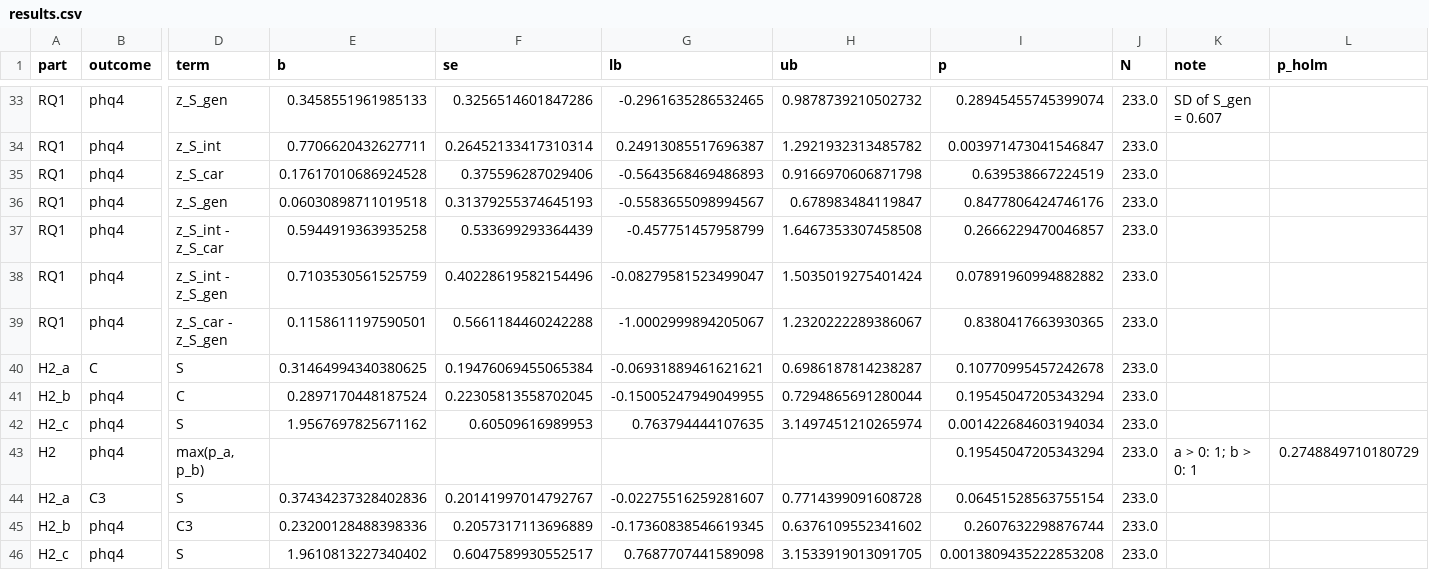
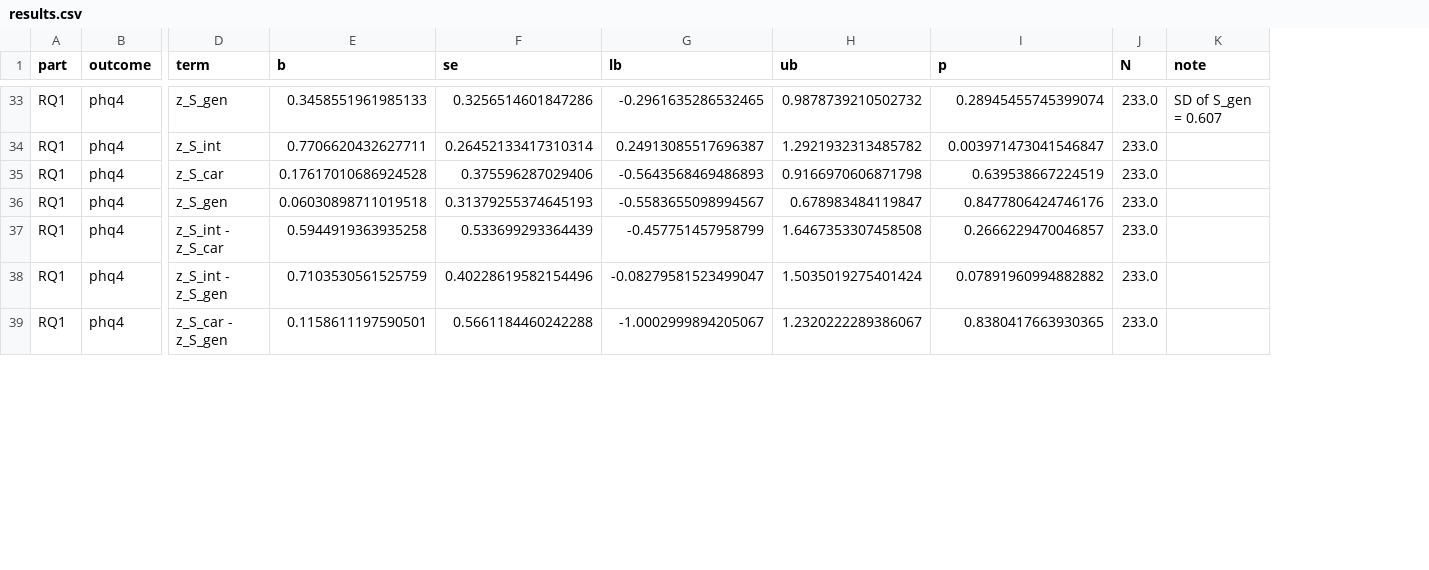
Before and after one commit to tronghoannguyen05/NCKHLGBT, a CSV file: output/tables/python_replication/results.csv, drawn as a sheet; only a part is shown, gaps mark what is left out; rows hold the shown columns only; the diff covers the shown part only; the diff names each change by its address in the sheet, - before the commit and + after, or states it on an @@ line.

```diff
--- a/output/tables/python_replication/results.csv
+++ b/output/tables/python_replication/results.csv
-column L (p_holm), empty
-row 40: H2_a | C | S | 0.31464994340380625 | 0.19476069455065384 | -0.06931889461621621 | 0.6986187814238287 | 0.10770995457242678 | 233.0
-row 41: H2_b | phq4 | C | 0.2897170448187524 | 0.22305813558702045 | -0.15005247949049955 | 0.7294865691280044 | 0.19545047205343294 | 233.0
-row 42: H2_c | phq4 | S | 1.9567697825671162 | 0.60509616989953 | 0.763794444107635 | 3.1497451210265974 | 0.001422684603194034 | 233.0
-row 43: H2 | phq4 | max(p_a, p_b) |  |  |  |  | 0.19545047205343294 | 233.0 | a > 0: 1; b > 0: 1 | 0.2748849710180729
-row 44: H2_a | C3 | S | 0.37434237328402836 | 0.20141997014792767 | -0.02275516259281607 | 0.7714399091608728 | 0.06451528563755154 | 233.0
-row 45: H2_b | phq4 | C3 | 0.23200128488398336 | 0.2057317113696889 | -0.17360838546619345 | 0.6376109552341602 | 0.2607632298876744 | 233.0
-row 46: H2_c | phq4 | S | 1.9610813227340402 | 0.6047589930552517 | 0.7687707441589098 | 3.1533919013091705 | 0.0013809435222853208 | 233.0
```
Also changed, not shown: 7 removed rows and 6 edited cells elsewhere in this file, output/tables/python_replication/table3_correlations.csv, output/tables/python_replication/table3_descriptives.csv, 16 other files.
